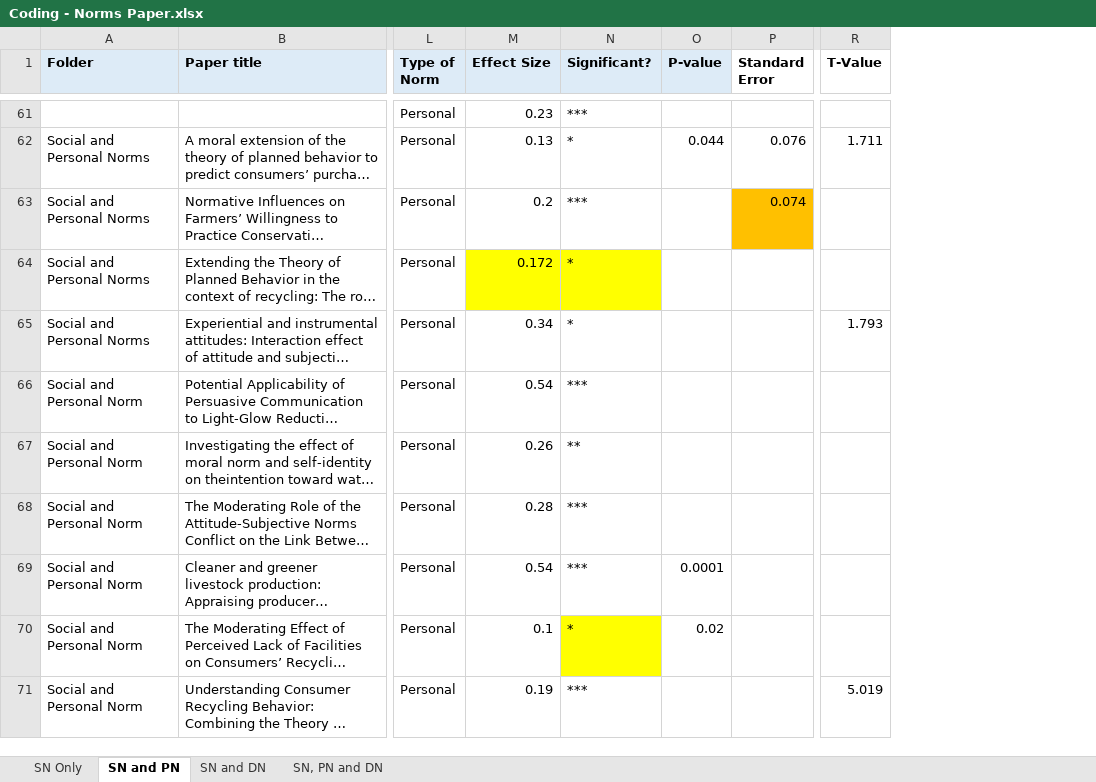
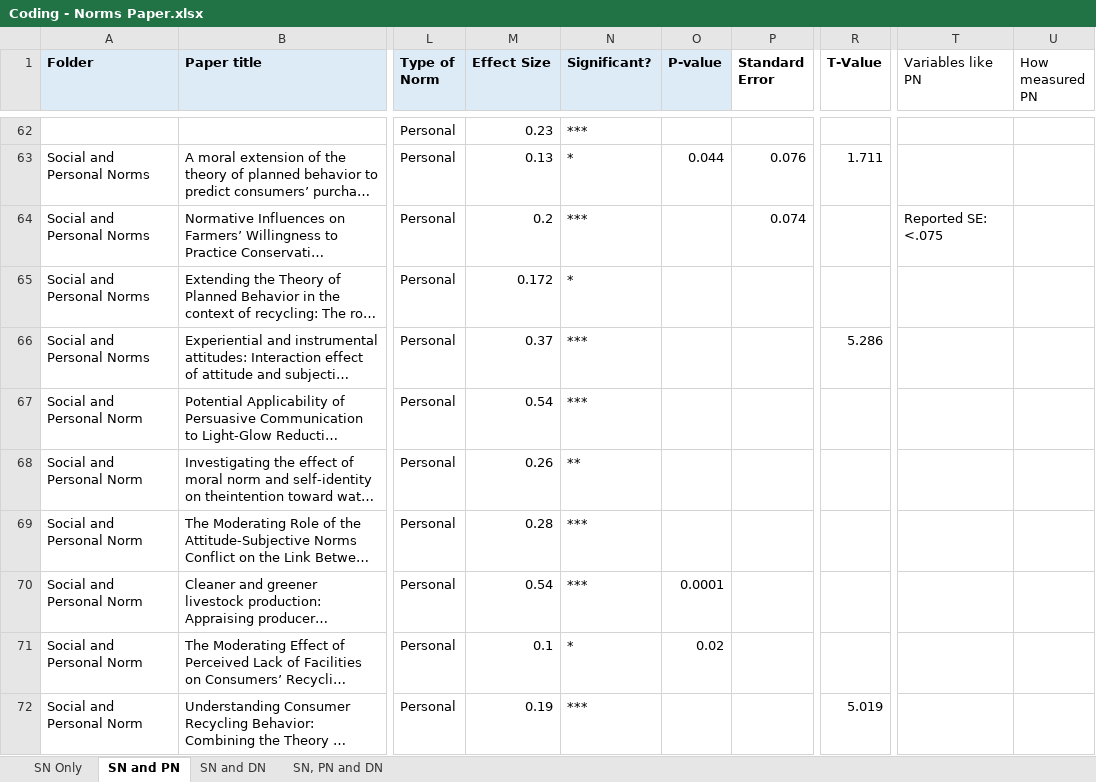
Before and after one commit to amertens/norms-meta-analysis, an Excel workbook: data/Coding - Norms Paper.xlsx, sheet SN and PN, drawn as a sheet; only a part is shown, gaps mark what is left out; long unchanged cells end in …; values as stored, in another font and other column widths than the file's, no borders; addresses are those after the commit; the diff covers the shown part only; the diff names each change by its address in the sheet, - before the commit and + after, or states it on an @@ line.

```diff
--- a/data/Coding - Norms Paper.xlsx (sheet SN and PN)
+++ b/data/Coding - Norms Paper.xlsx (sheet SN and PN)
+column T (Variables like PN), row 64: Reported SE: <.075
+column U (How measured PN), empty
-P64 fill: #FFC000
+P64 fill: none
-M65:N65 fill: #FFFF00
+M65:N65 fill: none
-M66 (Effect Size): 0.34
+M66 (Effect Size): 0.37
-N66 (Significant?): *
+N66 (Significant?): ***
-R66 (T-Value): 1.793
+R66 (T-Value): 5.286
-N71 fill: #FFFF00
+N71 fill: none
```
Also changed, not shown: 4 added rows, 2 removed rows, 24 edited cells and cell formats elsewhere in this sheet, sheet SN, PN and DN, sheet SN and DN, sheet SN Only, 11 other files.
